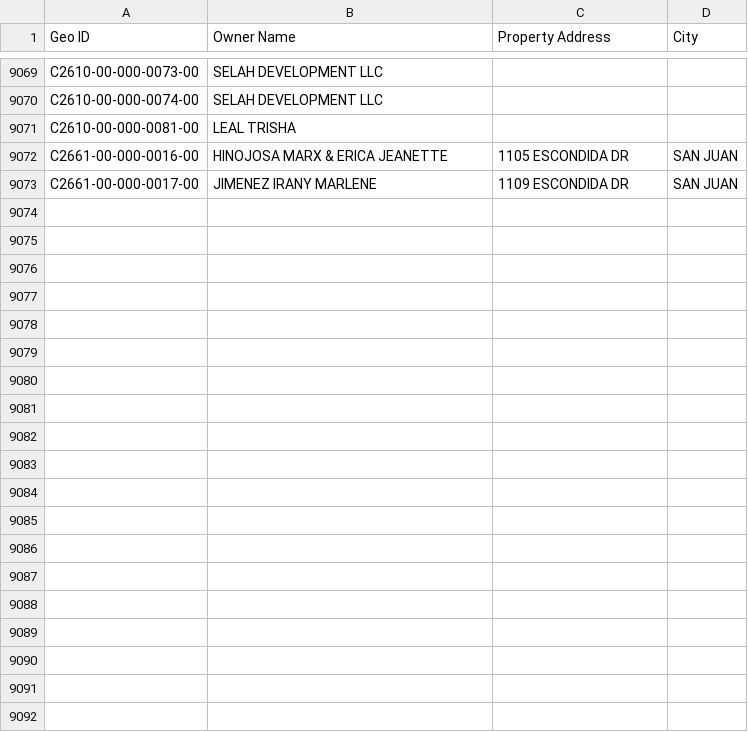
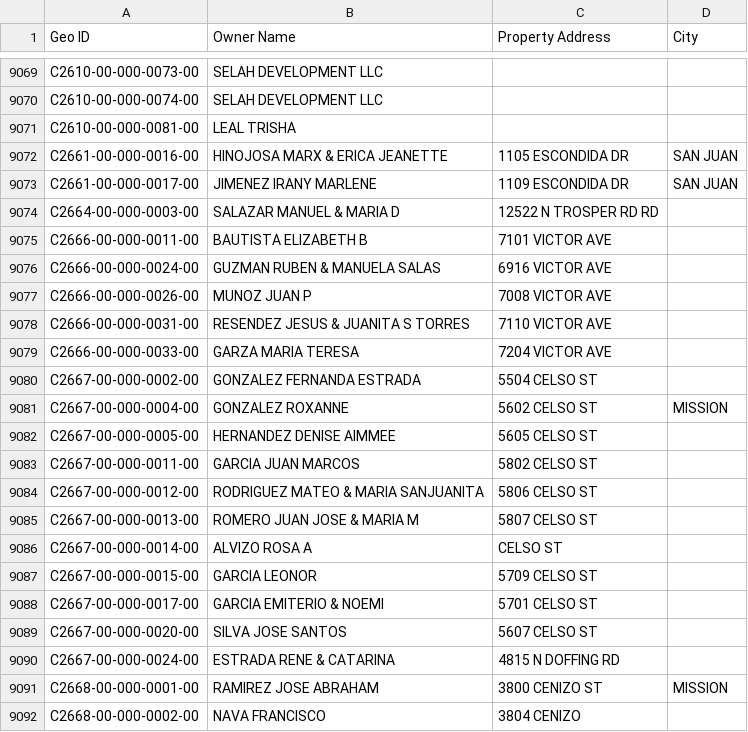
Before and after one commit to martinherrerajr33-source/hidalgo-tax-watch, a CSV file: input/geo_ids.csv, drawn as a sheet; only a part is shown, gaps mark what is left out; the diff covers the shown part only.

```diff
--- a/input/geo_ids.csv
+++ b/input/geo_ids.csv
@@ -9073 +9073,20 @@ C2661-00-000-0016-00,HINOJOSA MARX & ERICA JEANETTE,1105 ESCONDIDA DR,SAN JUAN
 C2661-00-000-0017-00,JIMENEZ IRANY MARLENE,1109 ESCONDIDA DR,SAN JUAN
+C2664-00-000-0003-00,SALAZAR MANUEL & MARIA D,12522 N TROSPER RD RD,
+C2666-00-000-0011-00,BAUTISTA ELIZABETH B,7101 VICTOR AVE,
+C2666-00-000-0024-00,GUZMAN RUBEN & MANUELA SALAS,6916 VICTOR AVE,
+C2666-00-000-0026-00,MUNOZ JUAN P,7008 VICTOR AVE,
+C2666-00-000-0031-00,RESENDEZ JESUS & JUANITA S TORRES,7110 VICTOR AVE,
+C2666-00-000-0033-00,GARZA MARIA TERESA,7204 VICTOR AVE,
+C2667-00-000-0002-00,GONZALEZ FERNANDA ESTRADA,5504 CELSO ST,
+C2667-00-000-0004-00,GONZALEZ ROXANNE,5602 CELSO ST,MISSION
+C2667-00-000-0005-00,HERNANDEZ DENISE AIMMEE,5605 CELSO ST,
+C2667-00-000-0011-00,GARCIA JUAN MARCOS,5802 CELSO ST,
+C2667-00-000-0012-00,RODRIGUEZ MATEO & MARIA SANJUANITA,5806 CELSO ST,
+C2667-00-000-0013-00,ROMERO JUAN JOSE & MARIA M,5807 CELSO ST,
+C2667-00-000-0014-00,ALVIZO ROSA A, CELSO ST,
+C2667-00-000-0015-00,GARCIA LEONOR,5709 CELSO ST,
+C2667-00-000-0017-00,GARCIA EMITERIO & NOEMI,5701 CELSO ST,
+C2667-00-000-0020-00,SILVA JOSE SANTOS,5607 CELSO ST,
+C2667-00-000-0024-00,ESTRADA RENE & CATARINA,4815 N DOFFING RD,
+C2668-00-000-0001-00,RAMIREZ JOSE ABRAHAM,3800 CENIZO ST,MISSION
+C2668-00-000-0002-00,NAVA FRANCISCO,3804 CENIZO,
```
Also changed, not shown: 29 added rows elsewhere in this file, 1 other file.
